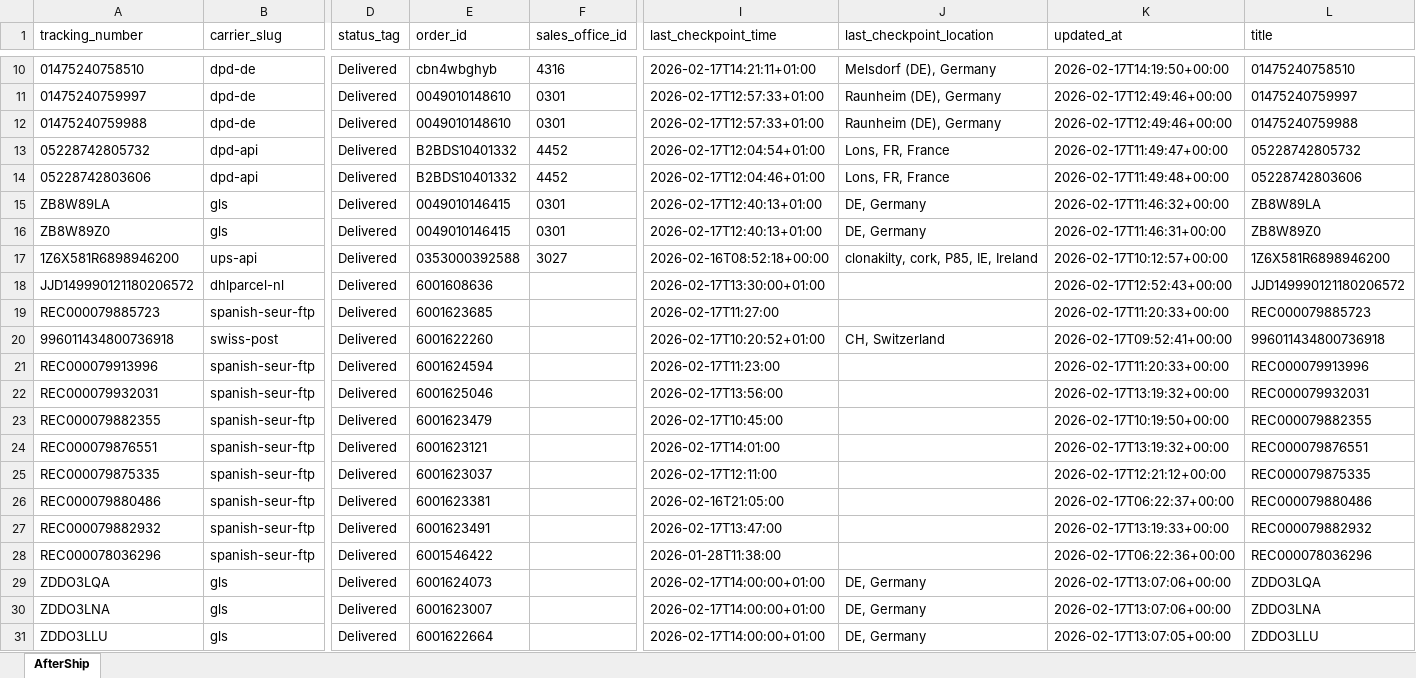
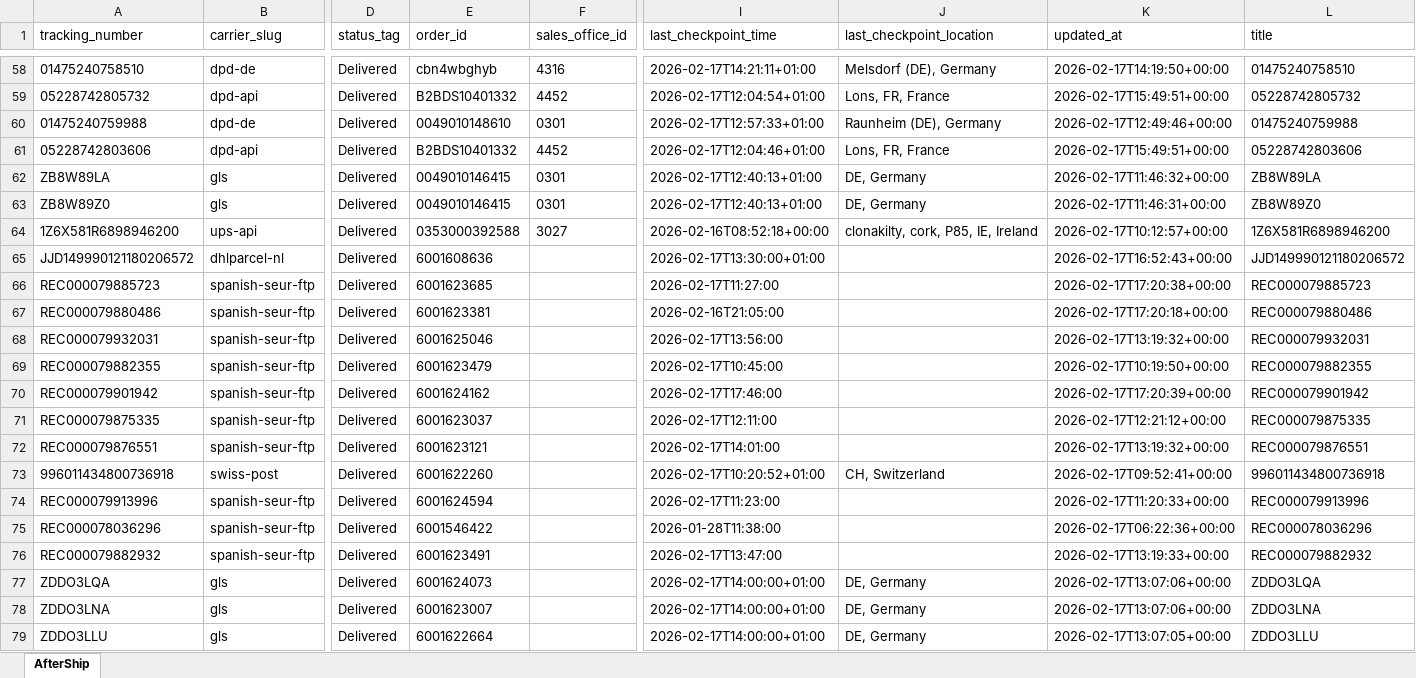
Before and after one commit to Gleamm89/Return-Shipments, an Excel workbook: docs/data/returns_intransit.xlsx, sheet AfterShip, drawn as a sheet; only a part is shown, gaps mark what is left out; values as stored, in another font and other column widths than the file's, no borders; removed rows and columns are numbered as before the commit, all else as after; rows hold the shown columns only; the diff covers the shown part only; the diff names each change by its address in the sheet, - before the commit and + after, or states it on an @@ line.

```diff
--- a/docs/data/returns_intransit.xlsx (sheet AfterShip)
+++ b/docs/data/returns_intransit.xlsx (sheet AfterShip)
@@ row 11 moved to row 57: 01475240759997 @@
+row 59: 05228742805732 | dpd-api | Delivered | B2BDS10401332 | 4452 | 2026-02-17T12:04:54+01:00 | Lons, FR, France | 2026-02-17T15:49:51+00:00 | 05228742805732
-row 13: 05228742805732 | dpd-api | Delivered | B2BDS10401332 | 4452 | 2026-02-17T12:04:54+01:00 | Lons, FR, France | 2026-02-17T11:49:47+00:00 | 05228742805732
-K61 (updated_at): 2026-02-17T11:49:48+00:00
+K61 (updated_at): 2026-02-17T15:49:51+00:00
-K65 (updated_at): 2026-02-17T12:52:43+00:00
+K65 (updated_at): 2026-02-17T16:52:43+00:00
-K66 (updated_at): 2026-02-17T11:20:33+00:00
+K66 (updated_at): 2026-02-17T17:20:38+00:00
+row 67: REC000079880486 | spanish-seur-ftp | Delivered | 6001623381 |  | 2026-02-16T21:05:00 |  | 2026-02-17T17:20:18+00:00 | REC000079880486
@@ row 22 moved to row 68: REC000079932031 @@
@@ row 23 moved to row 69: REC000079882355 @@
+row 70: REC000079901942 | spanish-seur-ftp | Delivered | 6001624162 |  | 2026-02-17T17:46:00 |  | 2026-02-17T17:20:39+00:00 | REC000079901942
@@ row 25 moved to row 71: REC000079875335 @@
@@ row 24 moved to row 72: REC000079876551 @@
-A75 (tracking_number): REC000079880486
+A75 (tracking_number): REC000078036296
-E75 (order_id): 6001623381
+E75 (order_id): 6001546422
-I75 (last_checkpoint_time): 2026-02-16T21:05:00
+I75 (last_checkpoint_time): 2026-01-28T11:38:00
-K75 (updated_at): 2026-02-17T06:22:37+00:00
+K75 (updated_at): 2026-02-17T06:22:36+00:00
-L75 (title): REC000079880486
+L75 (title): REC000078036296
-row 28: REC000078036296 | spanish-seur-ftp | Delivered | 6001546422 |  | 2026-01-28T11:38:00 |  | 2026-02-17T06:22:36+00:00 | REC000078036296
```
Also changed, not shown: 64 added rows, 10 removed rows, 31 moved rows and 64 edited cells elsewhere in this sheet, 2 other files.
